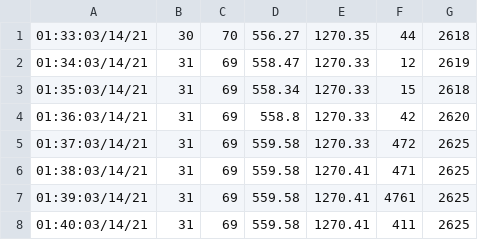
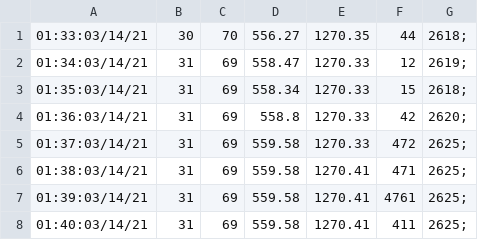
Before and after one commit to bmehler/mycsv, a CSV file: test.csv, drawn as a sheet.

Commit message:
Update test.csv

```diff
--- a/test.csv
+++ b/test.csv
@@ -1,8 +1,8 @@
-01:33:03/14/21,30,70,556.27,1270.35,44,2618
-01:34:03/14/21,31,69,558.47,1270.33,12,2619
-01:35:03/14/21,31,69,558.34,1270.33,15,2618
-01:36:03/14/21,31,69,558.8,1270.33,42,2620
-01:37:03/14/21,31,69,559.58,1270.33,472,2625
-01:38:03/14/21,31,69,559.58,1270.41,471,2625
-01:39:03/14/21,31,69,559.58,1270.41,4761,2625
-01:40:03/14/21,31,69,559.58,1270.41,411,2625
+01:33:03/14/21,30,70,556.27,1270.35,44,2618;
+01:34:03/14/21,31,69,558.47,1270.33,12,2619;
+01:35:03/14/21,31,69,558.34,1270.33,15,2618;
+01:36:03/14/21,31,69,558.8,1270.33,42,2620;
+01:37:03/14/21,31,69,559.58,1270.33,472,2625;
+01:38:03/14/21,31,69,559.58,1270.41,471,2625;
+01:39:03/14/21,31,69,559.58,1270.41,4761,2625;
+01:40:03/14/21,31,69,559.58,1270.41,411,2625;
```
